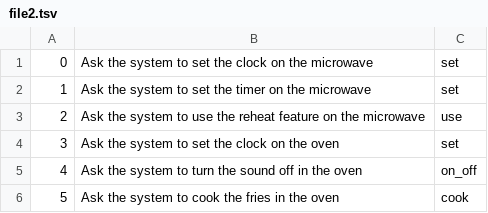
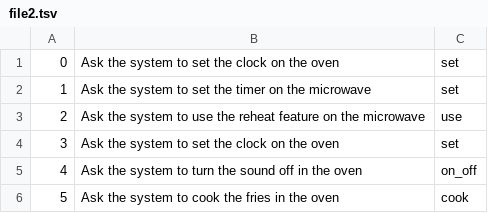
Before and after one commit to namhkoh/ApplianceHelper, a TSV file: DemoProject/unityLibrary/src/main/res/raw/file2.tsv, drawn as a sheet.

```diff
--- a/DemoProject/unityLibrary/src/main/res/raw/file2.tsv
+++ b/DemoProject/unityLibrary/src/main/res/raw/file2.tsv
@@ -1,2 +1,2 @@
-0	Ask the system to set the clock on the microwave	set
+0	Ask the system to set the clock on the oven	set
 1	Ask the system to set the timer on the microwave	set
```
Also changed, not shown: 4 other files.
